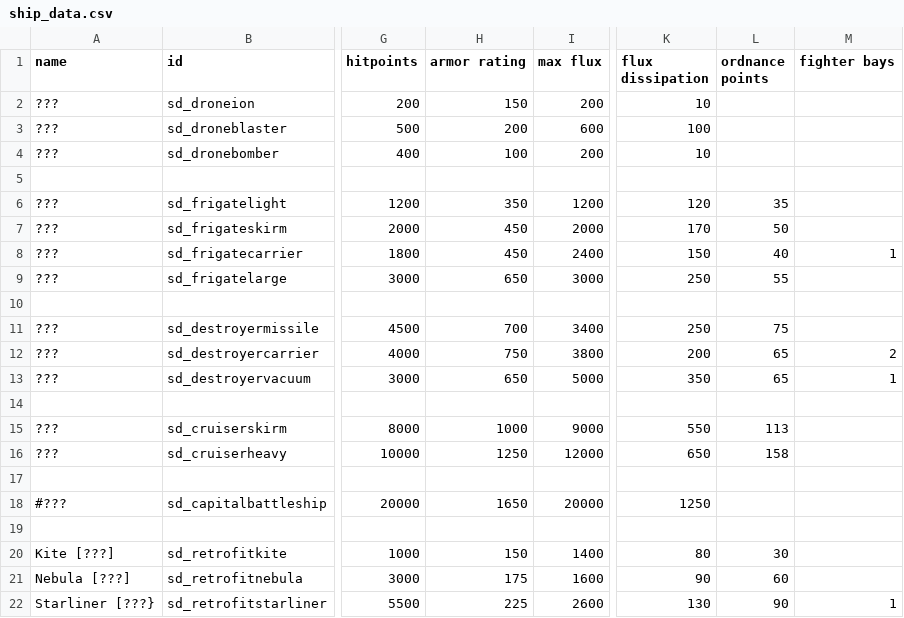
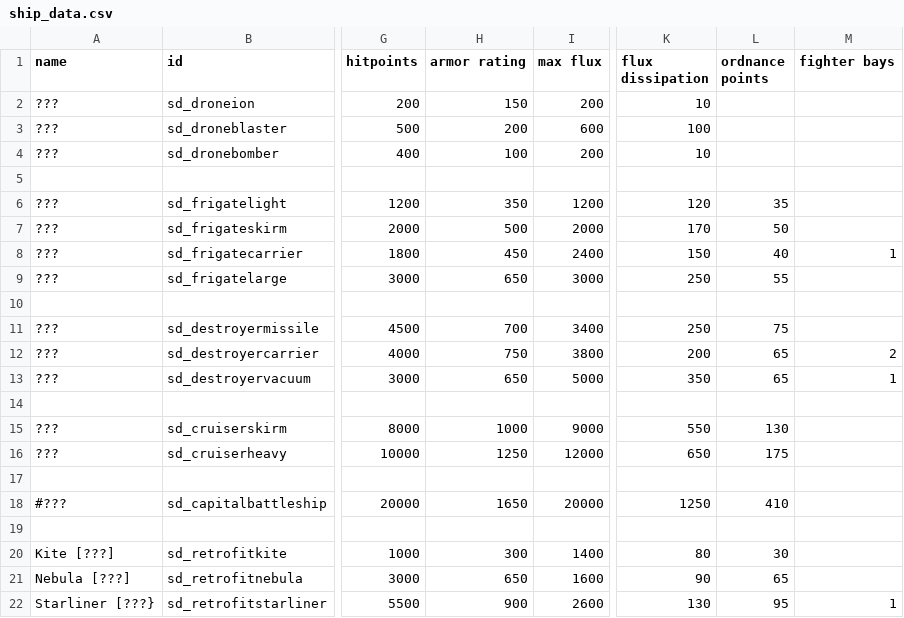
Before and after one commit to Sorrydough/Doughsector, a CSV file: data/hulls/ship_data.csv, drawn as a sheet; only a part is shown, gaps mark what is left out; the diff names each change by its address in the sheet, - before the commit and + after, or states it on an @@ line.

```diff
--- a/data/hulls/ship_data.csv
+++ b/data/hulls/ship_data.csv
-H7 (armor rating): 450
+H7 (armor rating): 500
-L15 (ordnance points): 113
+L15 (ordnance points): 130
-L16 (ordnance points): 158
+L16 (ordnance points): 175
-L18 (ordnance points): (empty)
+L18 (ordnance points): 410
-H20 (armor rating): 150
+H20 (armor rating): 300
-H21 (armor rating): 175
+H21 (armor rating): 650
-L21 (ordnance points): 60
+L21 (ordnance points): 65
-H22 (armor rating): 225
+H22 (armor rating): 900
-L22 (ordnance points): 90
+L22 (ordnance points): 95
```
Also changed, not shown: 30 other files.
